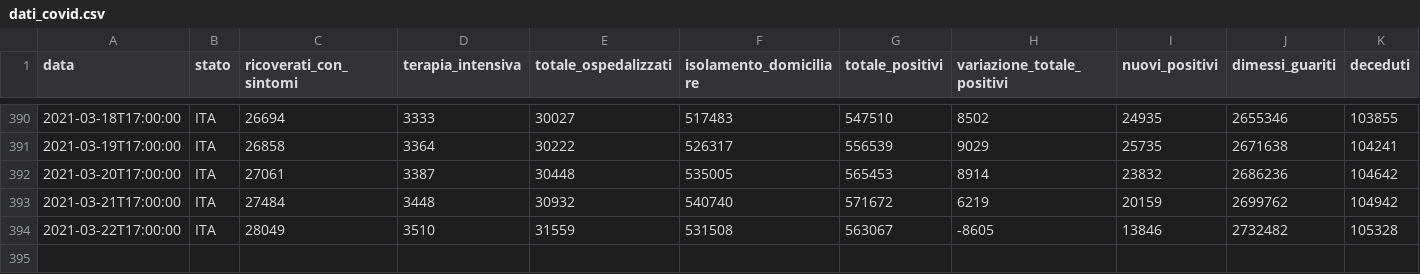
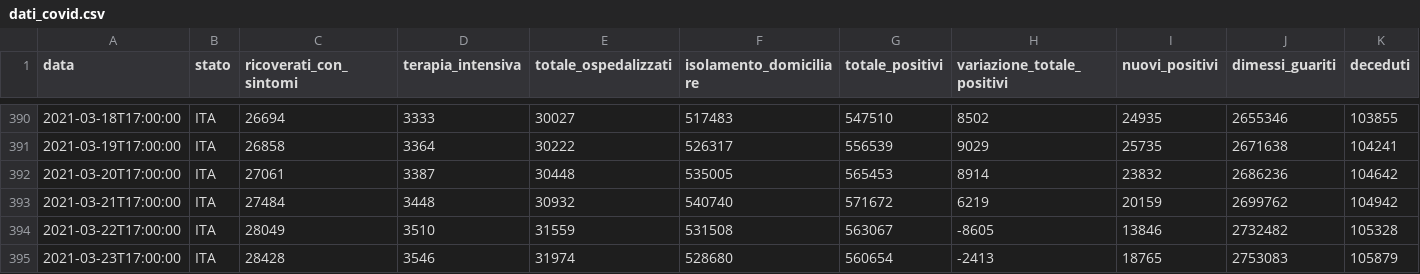
Before and after one commit to spbisc97/covid-optimal-control, a CSV file: Matlab/FMinCon/dati_covid.csv, drawn as a sheet; only a part is shown, gaps mark what is left out; rows hold the shown columns only; the diff names each change by its address in the sheet, - before the commit and + after, or states it on an @@ line.

```diff
--- a/Matlab/FMinCon/dati_covid.csv
+++ b/Matlab/FMinCon/dati_covid.csv
+row 395: 2021-03-23T17:00:00 | ITA | 28428 | 3546 | 31974 | 528680 | 560654 | -2413 | 18765 | 2753083 | 105879
```
Also changed, not shown: 6 other files.
